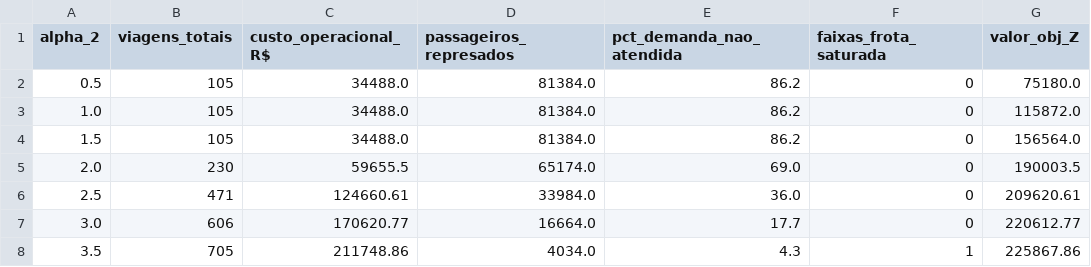
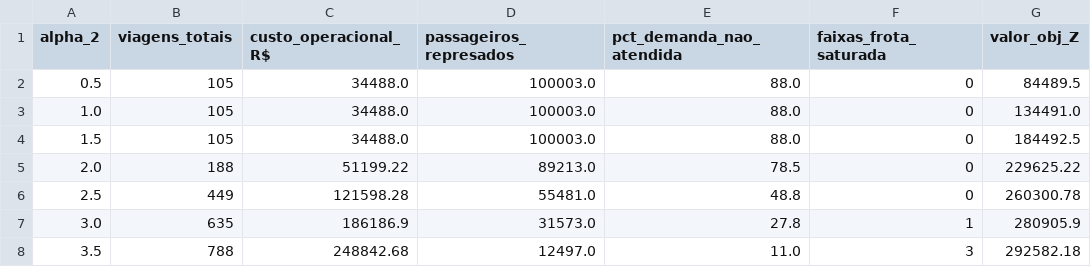
Before and after one commit to anaPessamilio/tp-otimizacao-onibus-po, a CSV file: sensibilidade_alpha2.csv, drawn as a sheet; only a part is shown; the diff covers the shown part only.

```diff
--- a/sensibilidade_alpha2.csv
+++ b/sensibilidade_alpha2.csv
@@ -1,8 +1,8 @@
 alpha_2,viagens_totais,custo_operacional_R$,passageiros_represados,pct_demanda_nao_atendida,faixas_frota_saturada,valor_obj_Z
-0.5,105,34488.0,81384.0,86.2,0,75180.0
-1.0,105,34488.0,81384.0,86.2,0,115872.0
-1.5,105,34488.0,81384.0,86.2,0,156564.0
-2.0,230,59655.5,65174.0,69.0,0,190003.5
-2.5,471,124660.61,33984.0,36.0,0,209620.61
-3.0,606,170620.77,16664.0,17.7,0,220612.77
-3.5,705,211748.86,4034.0,4.3,1,225867.86
+0.5,105,34488.0,100003.0,88.0,0,84489.5
+1.0,105,34488.0,100003.0,88.0,0,134491.0
+1.5,105,34488.0,100003.0,88.0,0,184492.5
+2.0,188,51199.22,89213.0,78.5,0,229625.22
+2.5,449,121598.28,55481.0,48.8,0,260300.78
+3.0,635,186186.9,31573.0,27.8,1,280905.9
+3.5,788,248842.68,12497.0,11.0,3,292582.18
```
Also changed, not shown: 24 edited cells elsewhere in this file, comparativo_detalhado_linhas.csv, comparativo_resumo_cenarios.csv, 14 other files.
